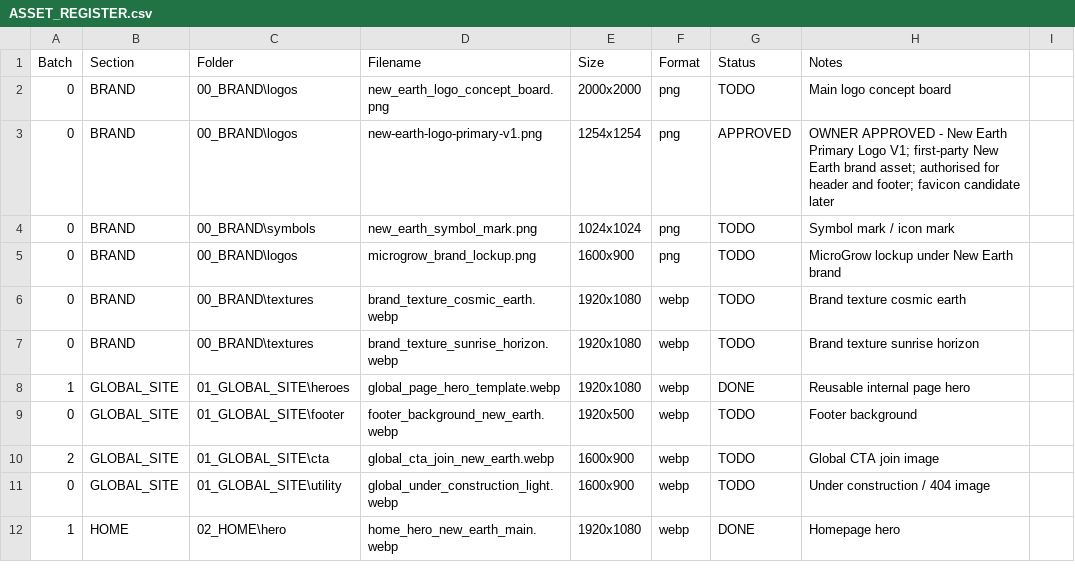
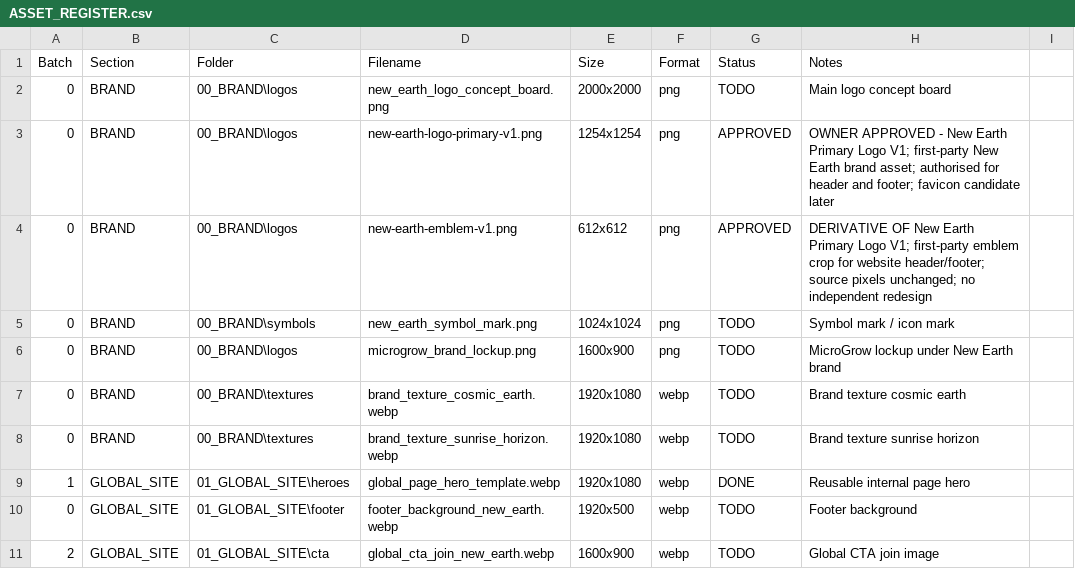
Before and after one commit to ellisp832019/new_earth_website, a CSV file: ASSETS/ASSET_REGISTER.csv, drawn as a sheet; only a part is shown; the shorter side is filled out with more unchanged rows.

Commit message:
fix(website): place New Earth emblem beside wordmark

```diff
--- a/ASSETS/ASSET_REGISTER.csv
+++ b/ASSETS/ASSET_REGISTER.csv
@@ -3,2 +3,3 @@ Batch,Section,Folder,Filename,Size,Format,Status,Notes
 0,BRAND,00_BRAND\logos,new-earth-logo-primary-v1.png,1254x1254,png,APPROVED,OWNER APPROVED - New Earth Primary Logo V1; first-party New Earth brand asset; authorised for header and footer; favicon candidate later
+0,BRAND,00_BRAND\logos,new-earth-emblem-v1.png,612x612,png,APPROVED,DERIVATIVE OF New Earth Primary Logo V1; first-party emblem crop for website header/footer; source pixels unchanged; no independent redesign
 0,BRAND,00_BRAND\symbols,new_earth_symbol_mark.png,1024x1024,png,TODO,Symbol mark / icon mark
```
Also changed, not shown: 6 other files.
